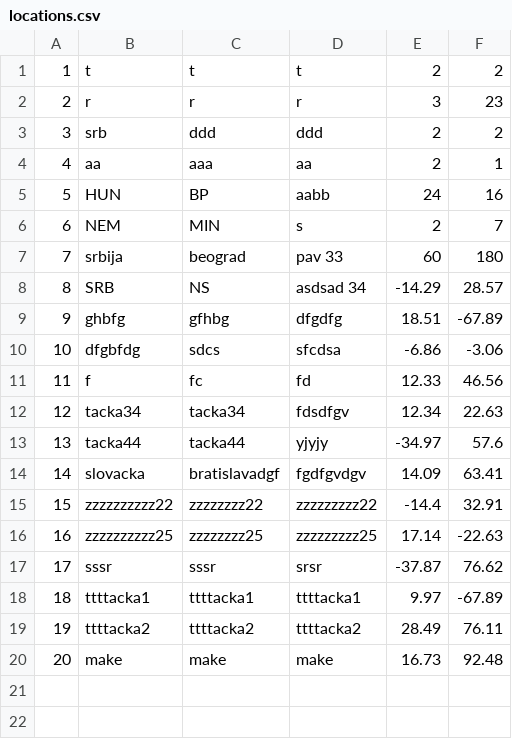
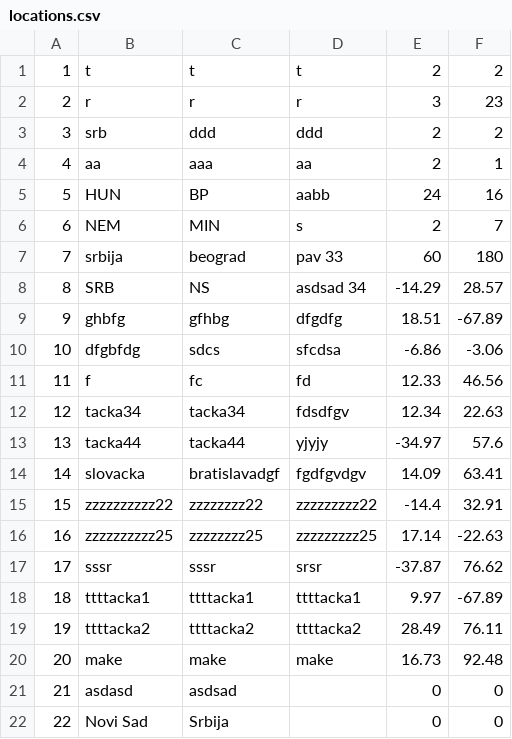
Before and after one commit to sirarmilos/sims_turizam, a CSV file: InitialProject/InitialProject/Resources/Data/locations.csv, drawn as a sheet; the diff names each change by its address in the sheet, - before the commit and + after, or states it on an @@ line.

```diff
--- a/InitialProject/InitialProject/Resources/Data/locations.csv
+++ b/InitialProject/InitialProject/Resources/Data/locations.csv
+row 21: 21 | asdasd | asdsad |  | 0 | 0
+row 22: 22 | Novi Sad | Srbija |  | 0 | 0
```
Also changed, not shown: InitialProject/InitialProject/Resources/Data/accommodations.csv, InitialProject/InitialProject/Resources/Data/reservatedtours.csv, 26 other files.
